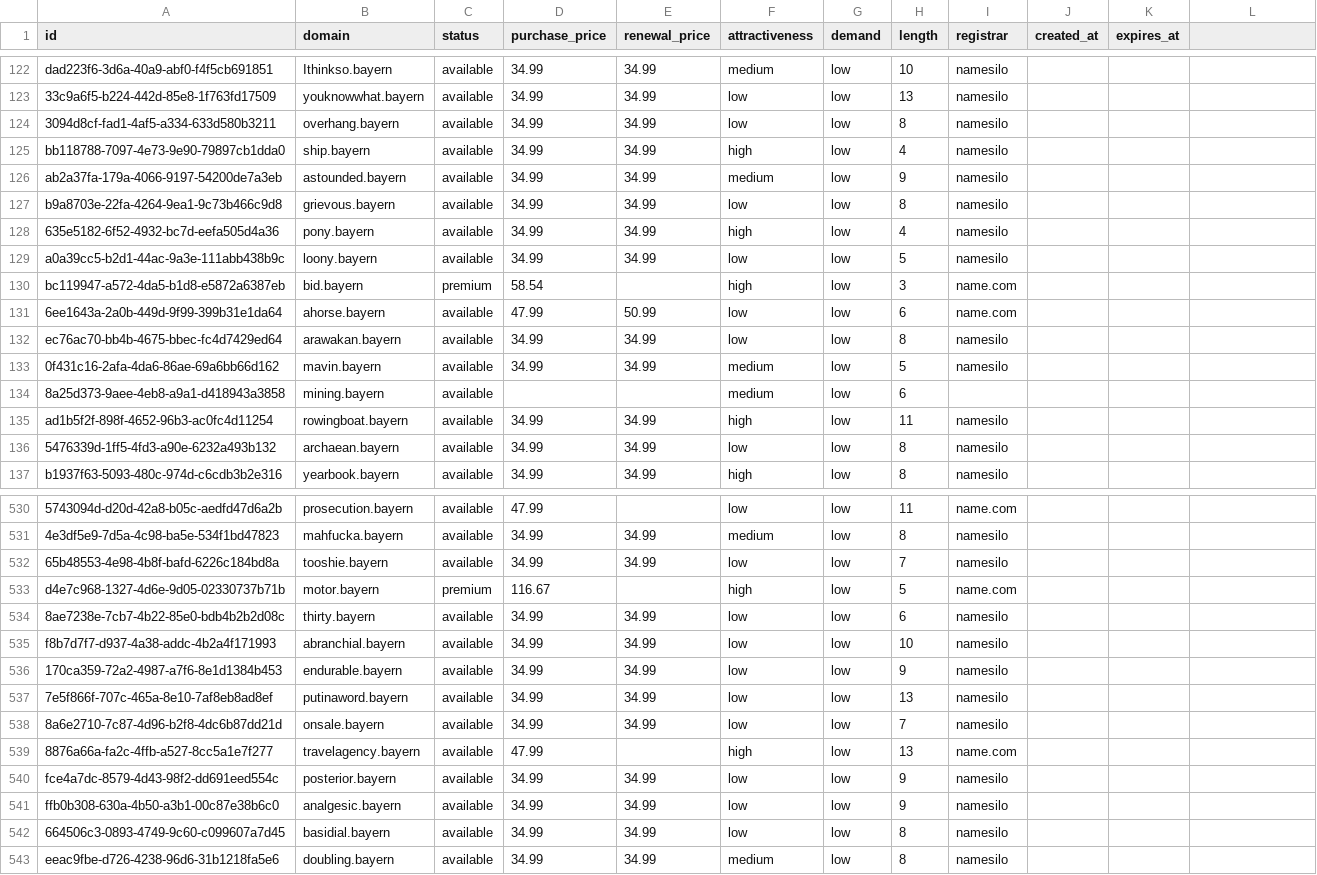
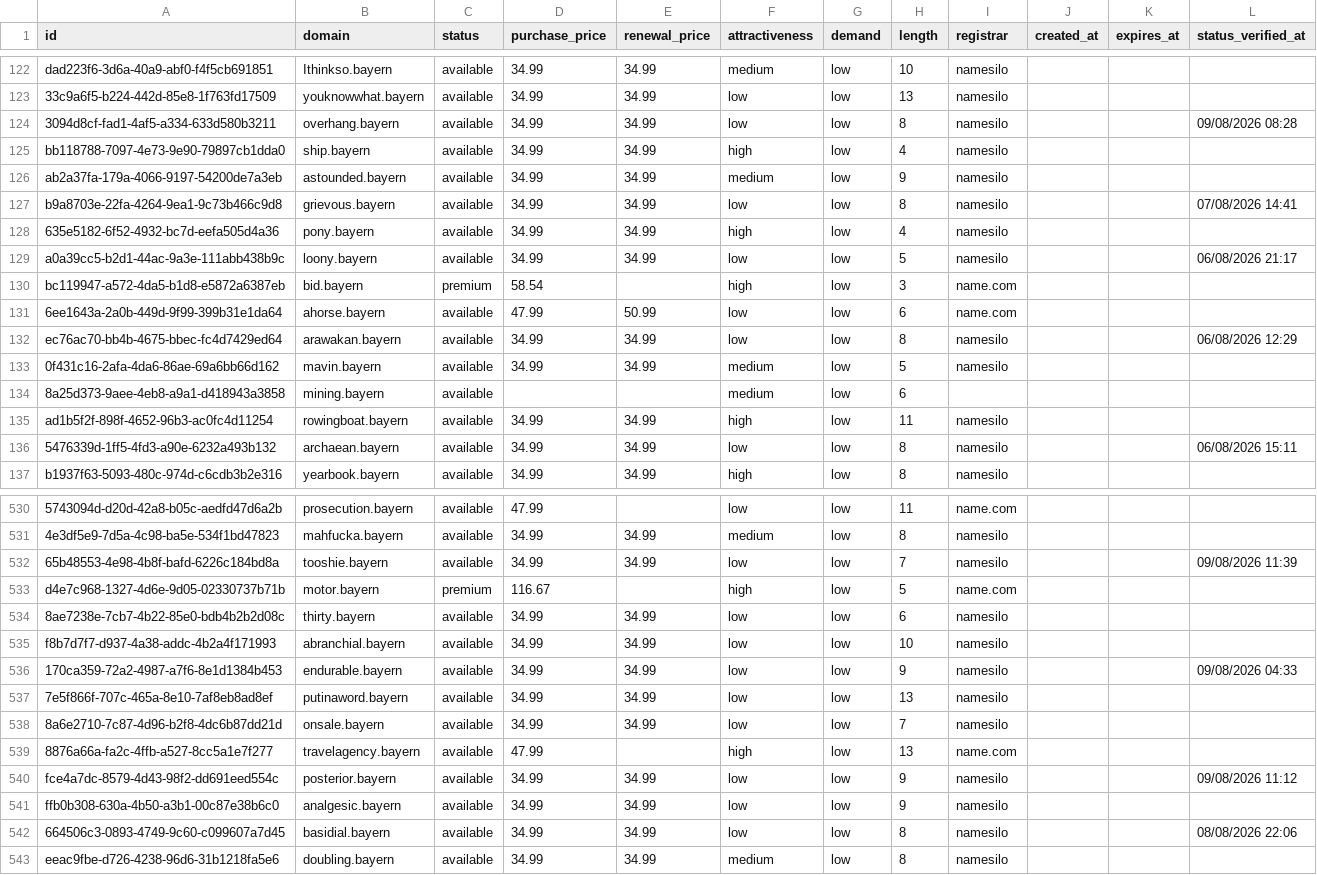
Before and after one commit to UniqueDomains/bayern-oneword-domains, a CSV file: bayern.csv, drawn as a sheet; only a part is shown, gaps mark what is left out; the diff covers the shown part only; the diff names each change by its address in the sheet, - before the commit and + after, or states it on an @@ line.

```diff
--- a/bayern.csv
+++ b/bayern.csv
-L1: (empty)
+L1: status_verified_at
-L124 (status_verified_at): (empty)
+L124 (status_verified_at): 09/08/2026 08:28
-L127 (status_verified_at): (empty)
+L127 (status_verified_at): 07/08/2026 14:41
-L129 (status_verified_at): (empty)
+L129 (status_verified_at): 06/08/2026 21:17
-L132 (status_verified_at): (empty)
+L132 (status_verified_at): 06/08/2026 12:29
-L136 (status_verified_at): (empty)
+L136 (status_verified_at): 06/08/2026 15:11
-L532 (status_verified_at): (empty)
+L532 (status_verified_at): 09/08/2026 11:39
-L536 (status_verified_at): (empty)
+L536 (status_verified_at): 09/08/2026 04:33
-L540 (status_verified_at): (empty)
+L540 (status_verified_at): 09/08/2026 11:12
-L542 (status_verified_at): (empty)
+L542 (status_verified_at): 08/08/2026 22:06
```
Also changed, not shown: 116 edited cells elsewhere in this file, 6 other files.
